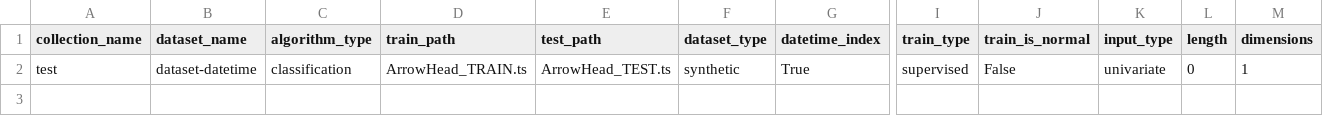
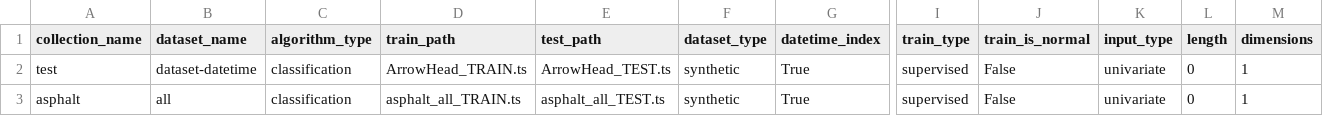
Before and after one commit to Lasklu/TimeEval, a CSV file: timeeval_experiments/classification/datasets.csv, drawn as a sheet; only a part is shown, gaps mark what is left out; rows hold the shown columns only; the diff names each change by its address in the sheet, - before the commit and + after, or states it on an @@ line.

Commit message:
added asphalt all dataset

```diff
--- a/timeeval_experiments/classification/datasets.csv
+++ b/timeeval_experiments/classification/datasets.csv
+row 3: asphalt | all | classification | asphalt_all_TRAIN.ts | asphalt_all_TEST.ts | synthetic | True | supervised | False | univariate | 0 | 1
```
Also changed, not shown: 4 other files.
